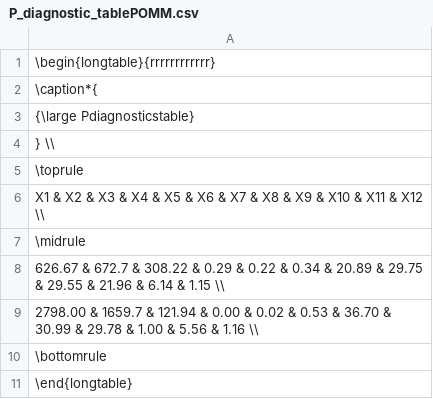
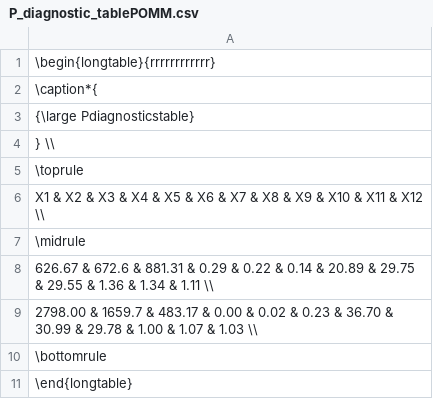
Before and after one commit to laposanti/Ordered-Stochastic-Blockmodel, a CSV file: POMMs/POMM_flex/MCMC/results_small_M/processed/P_diagnostic_tablePOMM.csv, drawn as a sheet.

```diff
--- a/POMMs/POMM_flex/MCMC/results_small_M/processed/P_diagnostic_tablePOMM.csv
+++ b/POMMs/POMM_flex/MCMC/results_small_M/processed/P_diagnostic_tablePOMM.csv
@@ -7,4 +7,4 @@ X1 & X2 & X3 & X4 & X5 & X6 & X7 & X8 & X9 & X10 & X11 & X12 \\
 \midrule
-626.67 & 672.7 & 308.22 & 0.29 & 0.22 & 0.34 & 20.89 & 29.75 & 29.55 & 21.96 & 6.14 & 1.15 \\
-2798.00 & 1659.7 & 121.94 & 0.00 & 0.02 & 0.53 & 36.70 & 30.99 & 29.78 & 1.00 & 5.56 & 1.16 \\
+626.67 & 672.6 & 881.31 & 0.29 & 0.22 & 0.14 & 20.89 & 29.75 & 29.55 & 1.36 & 1.34 & 1.11 \\
+2798.00 & 1659.7 & 483.17 & 0.00 & 0.02 & 0.23 & 36.70 & 30.99 & 29.78 & 1.00 & 1.07 & 1.03 \\
 \bottomrule
```
Also changed, not shown: POMMs/POMM_flex/MCMC/results_small_M/processed/P_diagnostic_tableSimple.csv, POMMs/POMM_flex/MCMC/results_small_M/processed/z_diagnostic_tablePOMM.csv, 13 other files.
